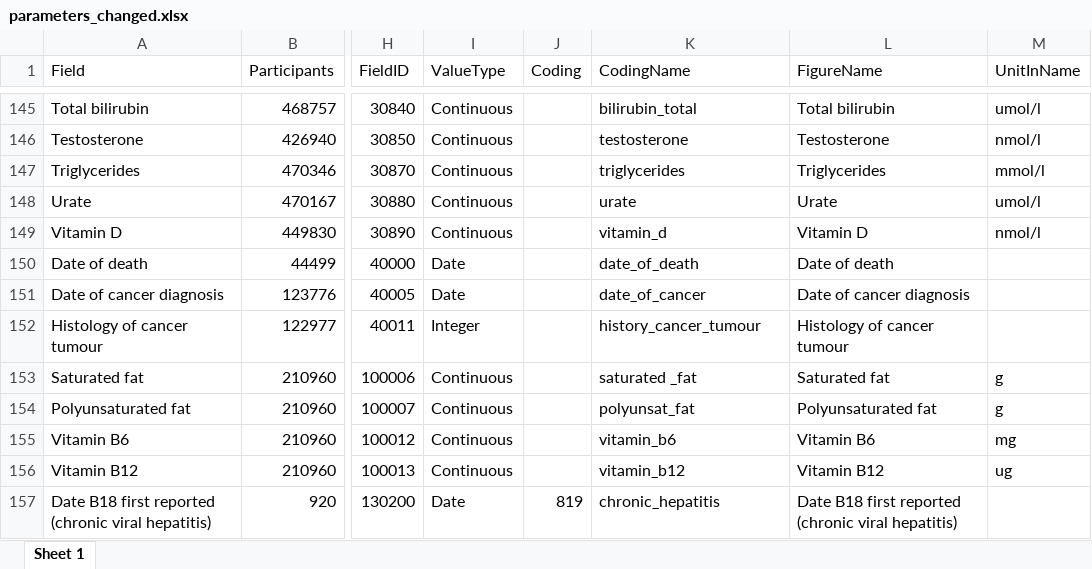
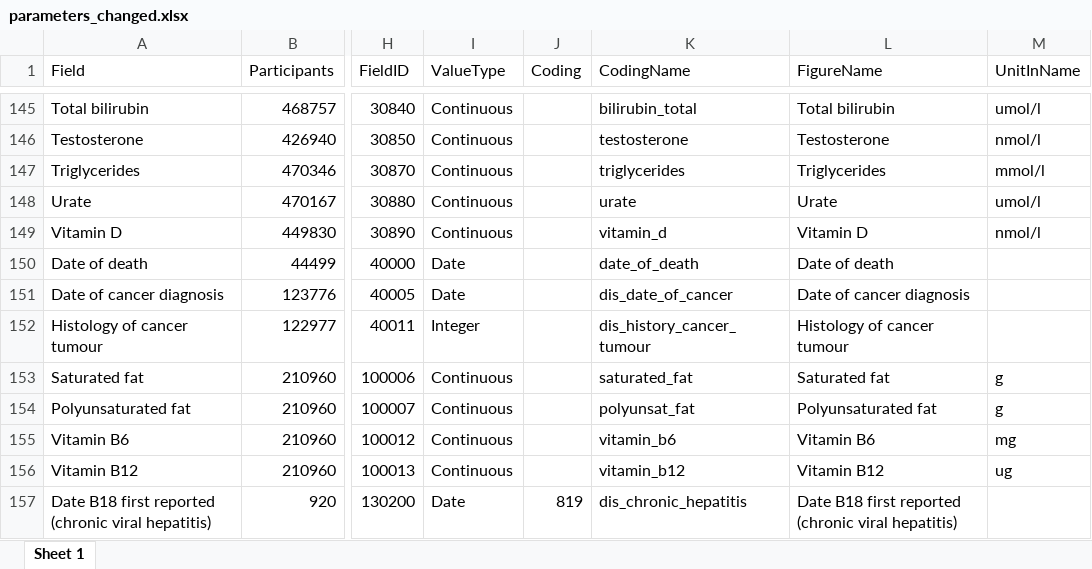
Before and after one commit to akosycarz/TDS_Group7, an Excel workbook: extraction_and_recoding_new/parameters/parameters_changed.xlsx, sheet Sheet 1, drawn as a sheet; only a part is shown, gaps mark what is left out; values as stored, in another font and other column widths than the file's, no borders; the diff covers the shown part only; the diff names each change by its address in the sheet, - before the commit and + after, or states it on an @@ line.

Commit message:
update extraction and recoding scripts

```diff
--- a/extraction_and_recoding_new/parameters/parameters_changed.xlsx (sheet Sheet 1)
+++ b/extraction_and_recoding_new/parameters/parameters_changed.xlsx (sheet Sheet 1)
-K151 (CodingName): date_of_cancer
+K151 (CodingName): dis_date_of_cancer
-K152 (CodingName): history_cancer_tumour
+K152 (CodingName): dis_history_cancer_tumour
-K153 (CodingName): saturated _fat
+K153 (CodingName): saturated_fat
-K157 (CodingName): chronic_hepatitis
+K157 (CodingName): dis_chronic_hepatitis
```
Also changed, not shown: 2 removed rows and 38 edited cells elsewhere in this sheet, 31 other files.
